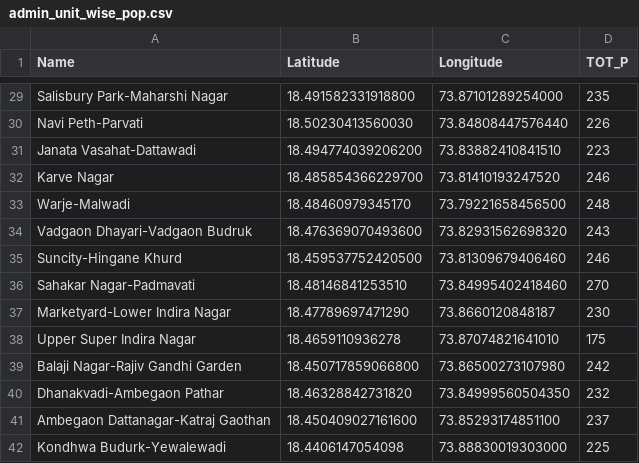
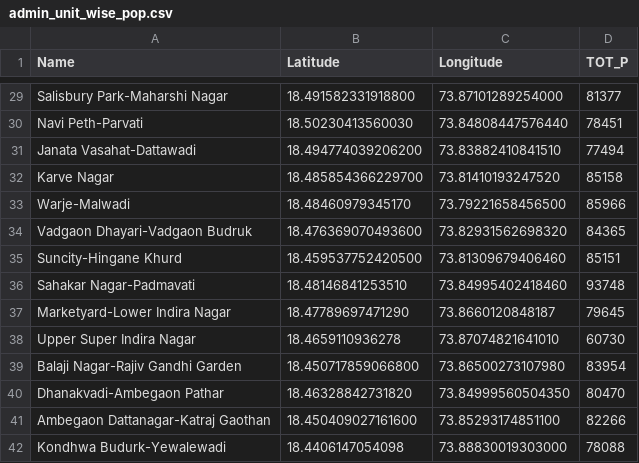
Before and after one commit to bhaveshneekhra/synthpop, a CSV file: district_level_source_files/maharashtra/pune/admin_unit_wise_pop.csv, drawn as a sheet; only a part is shown, gaps mark what is left out; the diff covers the shown part only; the diff names each change by its address in the sheet, - before the commit and + after, or states it on an @@ line.

```diff
--- a/district_level_source_files/maharashtra/pune/admin_unit_wise_pop.csv
+++ b/district_level_source_files/maharashtra/pune/admin_unit_wise_pop.csv
-D29 (TOT_P): 235
+D29 (TOT_P): 81377
-D30 (TOT_P): 226
+D30 (TOT_P): 78451
-D31 (TOT_P): 223
+D31 (TOT_P): 77494
-D32 (TOT_P): 246
+D32 (TOT_P): 85158
-D33 (TOT_P): 248
+D33 (TOT_P): 85966
-D34 (TOT_P): 243
+D34 (TOT_P): 84365
-D35 (TOT_P): 246
+D35 (TOT_P): 85151
-D36 (TOT_P): 270
+D36 (TOT_P): 93748
-D37 (TOT_P): 230
+D37 (TOT_P): 79645
-D38 (TOT_P): 175
+D38 (TOT_P): 60730
-D39 (TOT_P): 242
+D39 (TOT_P): 83954
-D40 (TOT_P): 232
+D40 (TOT_P): 80470
-D41 (TOT_P): 237
+D41 (TOT_P): 82266
-D42 (TOT_P): 225
+D42 (TOT_P): 78088
```
Also changed, not shown: 27 edited cells elsewhere in this file, 2 other files.
